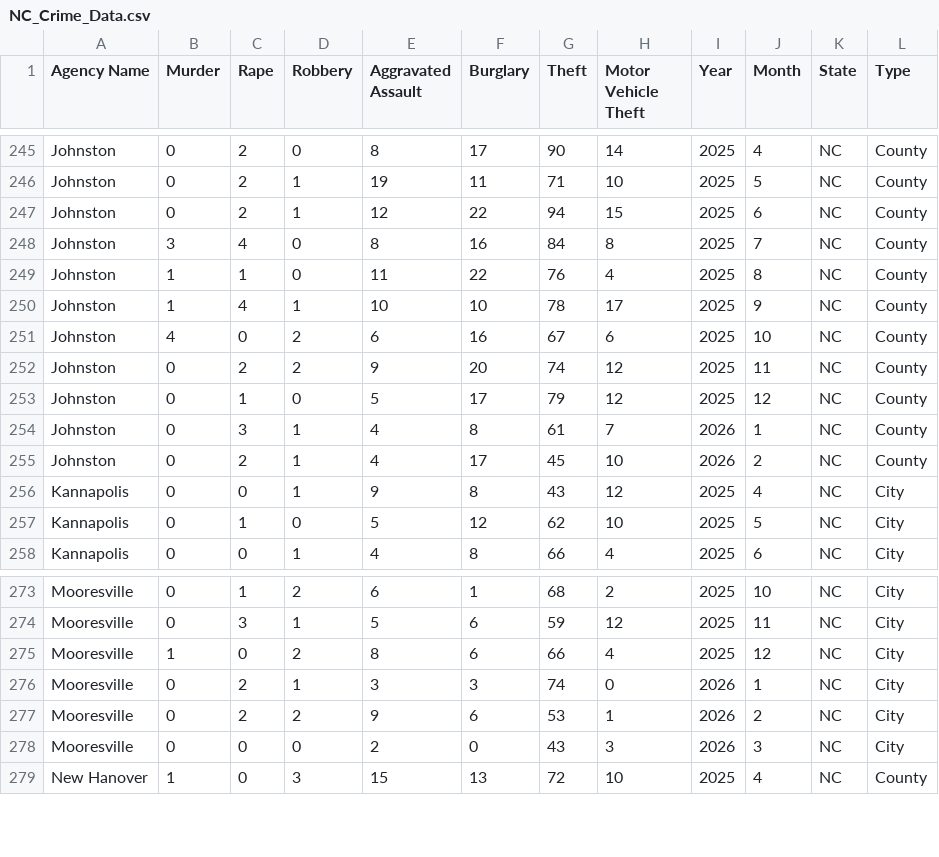
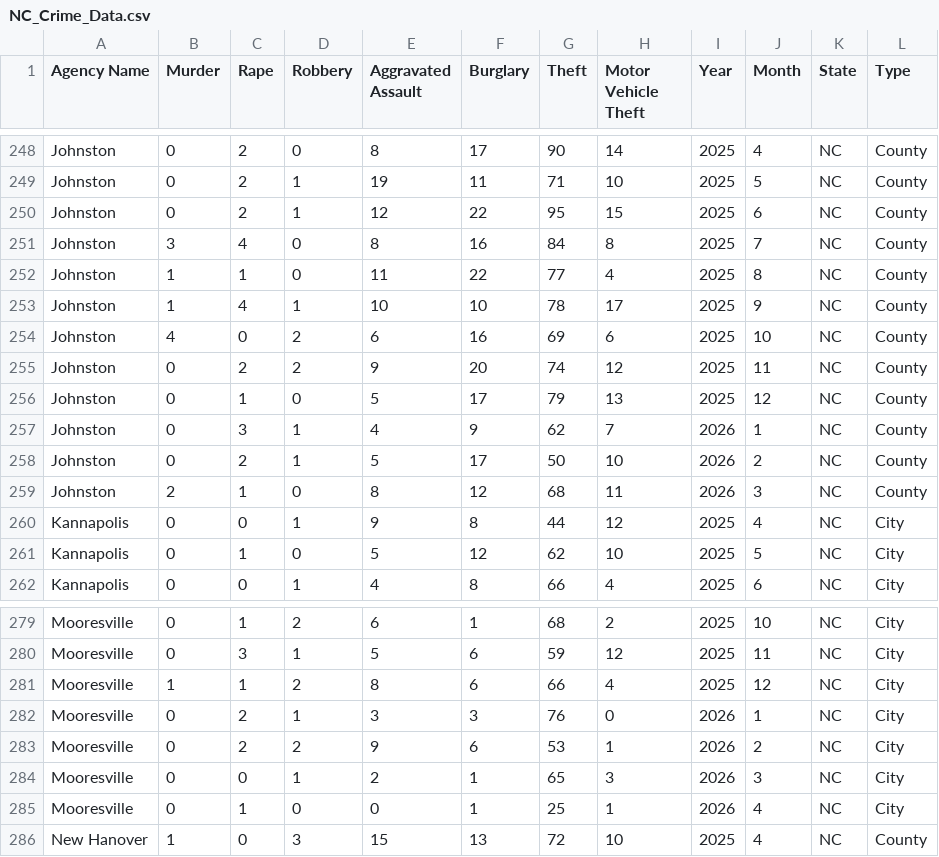
Before and after one commit to AH-Datalytics/nc-crime-output, a CSV file: NC_Crime_Data.csv, drawn as a sheet; only a part is shown, gaps mark what is left out; the diff covers the shown part only.

```diff
--- a/NC_Crime_Data.csv
+++ b/NC_Crime_Data.csv
@@ -246,12 +249,13 @@ Johnston,0,2,0,8,17,90,14,2025,4,NC,County
 Johnston,0,2,1,19,11,71,10,2025,5,NC,County
-Johnston,0,2,1,12,22,94,15,2025,6,NC,County
+Johnston,0,2,1,12,22,95,15,2025,6,NC,County
 Johnston,3,4,0,8,16,84,8,2025,7,NC,County
-Johnston,1,1,0,11,22,76,4,2025,8,NC,County
+Johnston,1,1,0,11,22,77,4,2025,8,NC,County
 Johnston,1,4,1,10,10,78,17,2025,9,NC,County
-Johnston,4,0,2,6,16,67,6,2025,10,NC,County
+Johnston,4,0,2,6,16,69,6,2025,10,NC,County
 Johnston,0,2,2,9,20,74,12,2025,11,NC,County
-Johnston,0,1,0,5,17,79,12,2025,12,NC,County
-Johnston,0,3,1,4,8,61,7,2026,1,NC,County
-Johnston,0,2,1,4,17,45,10,2026,2,NC,County
-Kannapolis,0,0,1,9,8,43,12,2025,4,NC,City
+Johnston,0,1,0,5,17,79,13,2025,12,NC,County
+Johnston,0,3,1,4,9,62,7,2026,1,NC,County
+Johnston,0,2,1,5,17,50,10,2026,2,NC,County
+Johnston,2,1,0,8,12,68,11,2026,3,NC,County
+Kannapolis,0,0,1,9,8,44,12,2025,4,NC,City
 Kannapolis,0,1,0,5,12,62,10,2025,5,NC,City
@@ -274,6 +280,7 @@ Mooresville,0,1,2,6,1,68,2,2025,10,NC,City
 Mooresville,0,3,1,5,6,59,12,2025,11,NC,City
-Mooresville,1,0,2,8,6,66,4,2025,12,NC,City
-Mooresville,0,2,1,3,3,74,0,2026,1,NC,City
+Mooresville,1,1,2,8,6,66,4,2025,12,NC,City
+Mooresville,0,2,1,3,3,76,0,2026,1,NC,City
 Mooresville,0,2,2,9,6,53,1,2026,2,NC,City
-Mooresville,0,0,0,2,0,43,3,2026,3,NC,City
+Mooresville,0,0,1,2,1,65,3,2026,3,NC,City
+Mooresville,0,1,0,0,1,25,1,2026,4,NC,City
 New Hanover,1,0,3,15,13,72,10,2025,4,NC,County
```
Also changed, not shown: 5 added rows and 37 edited cells elsewhere in this file.
